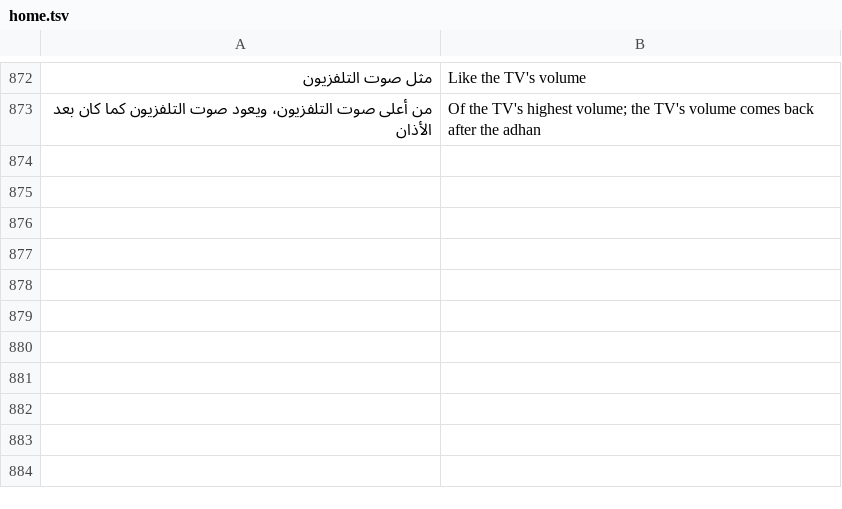
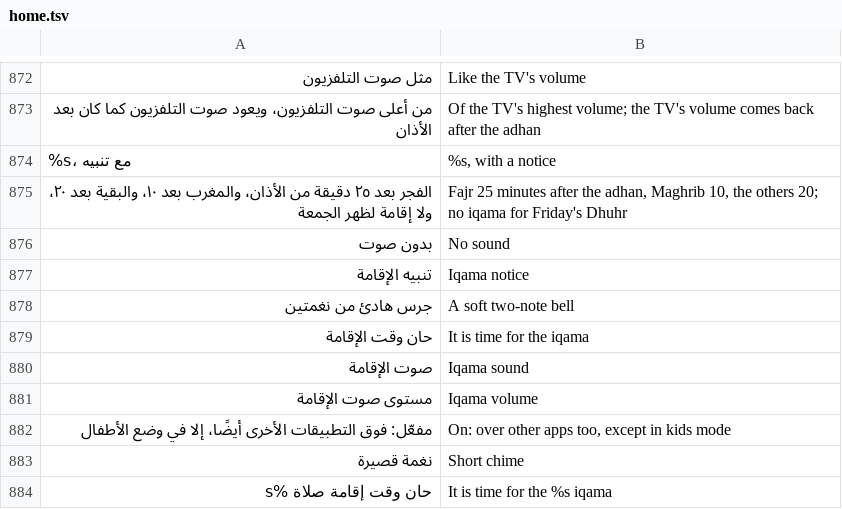
Before and after one commit to tshi-dev/UrTV, a TSV file: i18n/en/home.tsv, drawn as a sheet; only a part is shown, gaps mark what is left out; the diff names each change by its address in the sheet, - before the commit and + after, or states it on an @@ line.

Commit message:
«الإقامة»: a sound at the iqama and «تنبيه الإقامة» over other apps (both off by default; never in kids mode over other apps)
The iqama is the adhan plus the home bar's minutes (25 at Fajr, 10 at Maghrib, 20 at the others; none on a Friday's Dhuhr); its alarm is set when the adhan's goes off. Its sound: none (default), our own short bell (make_iqama_chime.py, CC0) or a sound of «صوتياتي», at its own volume, played the dua's way (never over the adhan, another app's sound or the quiet hours). Its notice «حان وقت إقامة صلاة العصر»: on the home and the screensaver, and over another app by the kick-off notice's rule (an overlay with the TV's permission, else a text notice; nothing over the screensaver or another app in kids mode). A row «الإقامة» in the adhan tab; music.sh adhan iqama / iqama-volume / iqama-notice; iqama= and audio_ids= in the status (tests/iqama_test.py).

```diff
--- a/i18n/en/home.tsv
+++ b/i18n/en/home.tsv
+row 874: %s، مع تنبيه | %s, with a notice
+row 875: الفجر بعد ٢٥ دقيقة من الأذان، والمغرب بعد ١٠، والبقية بعد ٢٠، ولا إقامة لظهر الجمعة | Fajr 25 minutes after the adhan, Maghrib 10, the others 20; no iqama for Friday's Dhuhr
+row 876: بدون صوت | No sound
+row 877: تنبيه الإقامة | Iqama notice
+row 878: جرس هادئ من نغمتين | A soft two-note bell
+row 879: حان وقت الإقامة | It is time for the iqama
+row 880: صوت الإقامة | Iqama sound
+row 881: مستوى صوت الإقامة | Iqama volume
+row 882: مفعّل: فوق التطبيقات الأخرى أيضًا، إلا في وضع الأطفال | On: over other apps too, except in kids mode
+row 883: نغمة قصيرة | Short chime
+row 884: حان وقت إقامة صلاة %s | It is time for the %s iqama
```
Also changed, not shown: 20 other files.
